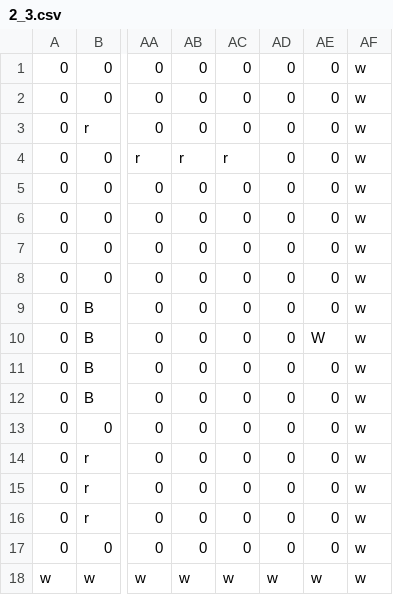
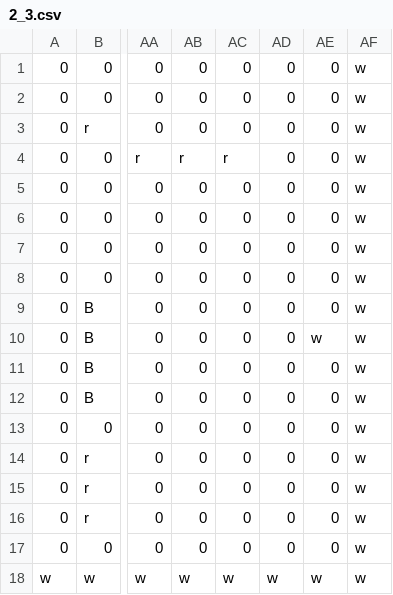
Before and after one commit to fhnw-sgi-ip12-23vt/ip12-23vt_go-robo, a CSV file: src/main/resources/files/level/2_3.csv, drawn as a sheet; only a part is shown, gaps mark what is left out; the diff names each change by its address in the sheet, - before the commit and + after, or states it on an @@ line.

```diff
--- a/src/main/resources/files/level/2_3.csv
+++ b/src/main/resources/files/level/2_3.csv
-AE10: W
+AE10: w
```
Also changed, not shown: 3 other files.
